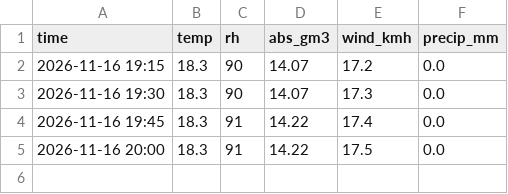
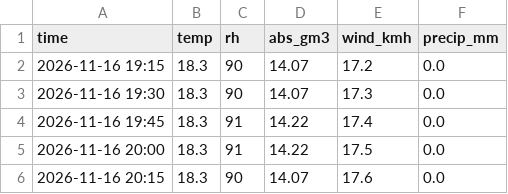
Before and after one commit to mcpeixoto/dehumidify-with-claude, a CSV file: outdoor.csv, drawn as a sheet.

```diff
--- a/outdoor.csv
+++ b/outdoor.csv
@@ -5 +5,2 @@ time,temp,rh,abs_gm3,wind_kmh,precip_mm
 2026-11-16 20:00,18.3,91,14.22,17.5,0.0
+2026-11-16 20:15,18.3,90,14.07,17.6,0.0
```
Also changed, not shown: climate.csv.
